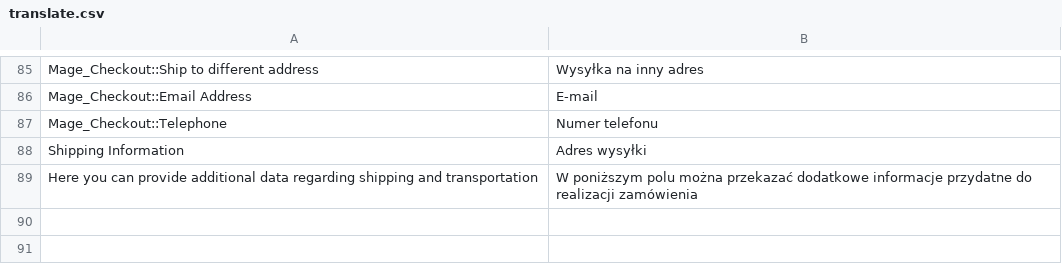
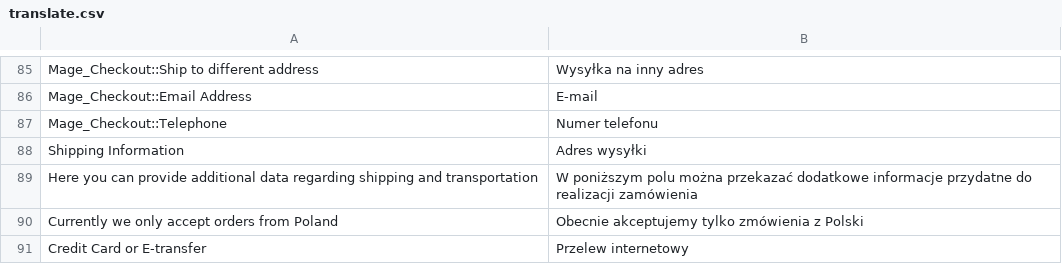
Before and after one commit to Zefiryn/2plus3d-sklep, a CSV file: app/design/frontend/default/2plus3d/locale/pl_PL/translate.csv, drawn as a sheet; only a part is shown, gaps mark what is left out.

Commit message:
order form and emails improvements

```diff
--- a/app/design/frontend/default/2plus3d/locale/pl_PL/translate.csv
+++ b/app/design/frontend/default/2plus3d/locale/pl_PL/translate.csv
@@ -89 +89,3 @@
 "Here you can provide additional data regarding shipping and transportation","W poniższym polu można przekazać dodatkowe informacje przydatne do realizacji zamówienia"
+"Currently we only accept orders from Poland","Obecnie akceptujemy tylko zmówienia z Polski"
+"Credit Card or E-transfer","Przelew internetowy"
```
Also changed, not shown: 8 other files.
